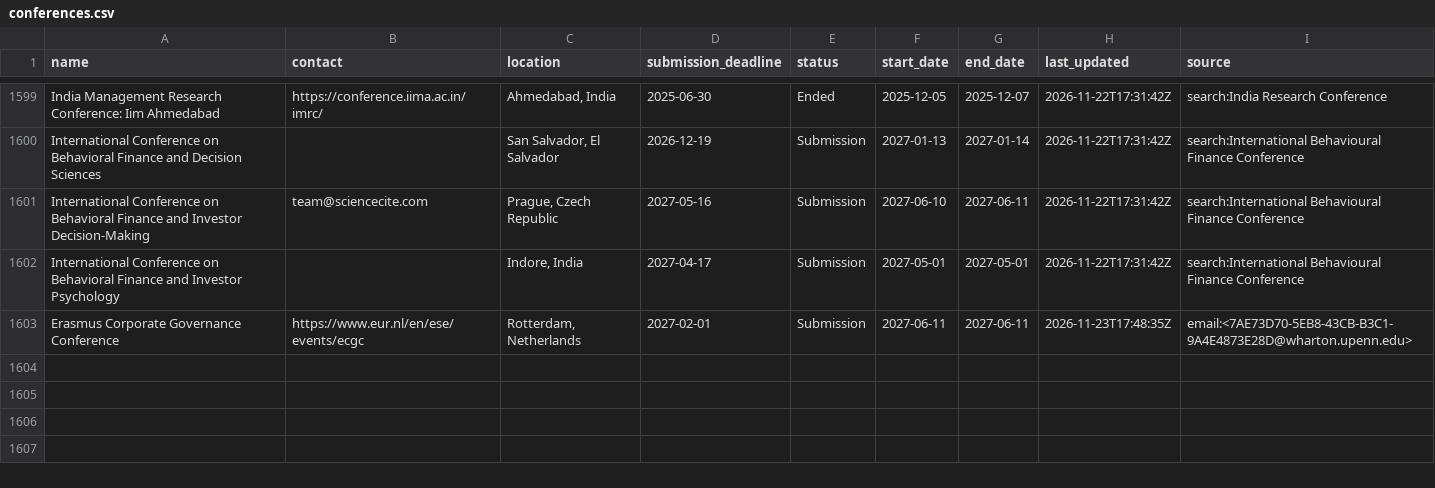
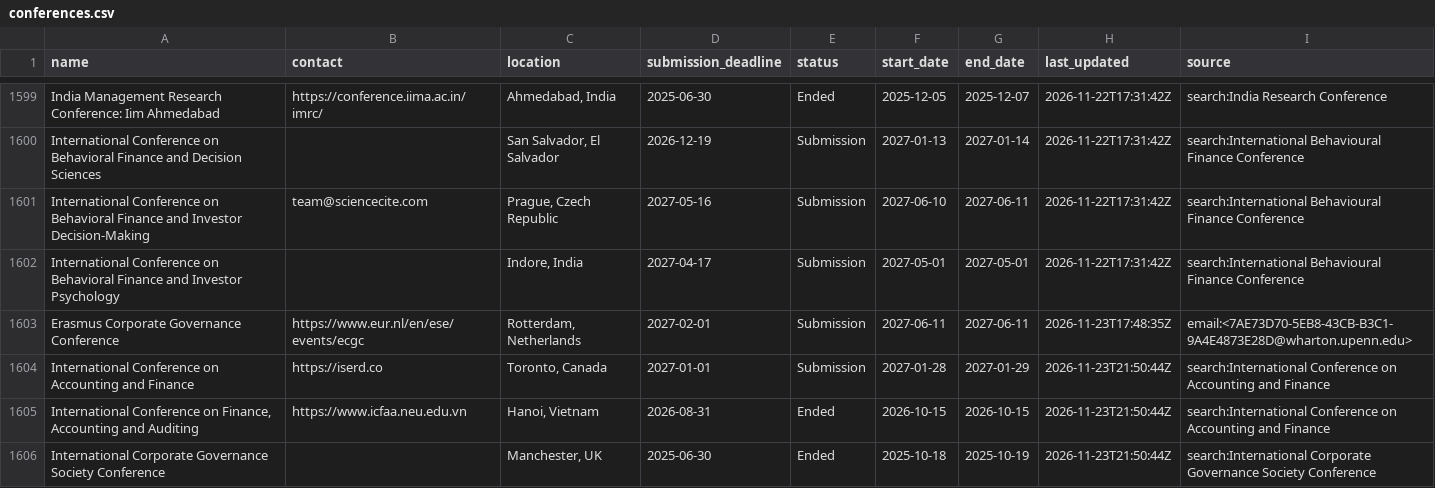
Before and after one commit to theaccountant-ab/Conference-Tracker, a CSV file: conferences.csv, drawn as a sheet; only a part is shown, gaps mark what is left out; the diff covers the shown part only.

```diff
--- a/conferences.csv
+++ b/conferences.csv
@@ -1603 +1603,4 @@ International Conference on Behavioral Finance and Investor Psychology,,"Indore,
 Erasmus Corporate Governance Conference,https://www.eur.nl/en/ese/events/ecgc,"Rotterdam, Netherlands",2027-02-01,Submission,2027-06-11,2027-06-11,2026-11-23T17:48:35Z,email:<7AE73D70-5EB8-43CB-B3C1-9A4E4873E28D@wharton.upenn.edu>
+International Conference on Accounting and Finance,https://iserd.co,"Toronto, Canada",2027-01-01,Submission,2027-01-28,2027-01-29,2026-11-23T21:50:44Z,search:International Conference on Accounting and Finance
+"International Conference on Finance, Accounting and Auditing",https://www.icfaa.neu.edu.vn,"Hanoi, Vietnam",2026-08-31,Ended,2026-10-15,2026-10-15,2026-11-23T21:50:44Z,search:International Conference on Accounting and Finance
+International Corporate Governance Society Conference,,"Manchester, UK",2025-06-30,Ended,2025-10-18,2025-10-19,2026-11-23T21:50:44Z,search:International Corporate Governance Society Conference
```
Also changed, not shown: 2 added rows and 11 edited cells elsewhere in this file, search_state.csv, 1 other file.
